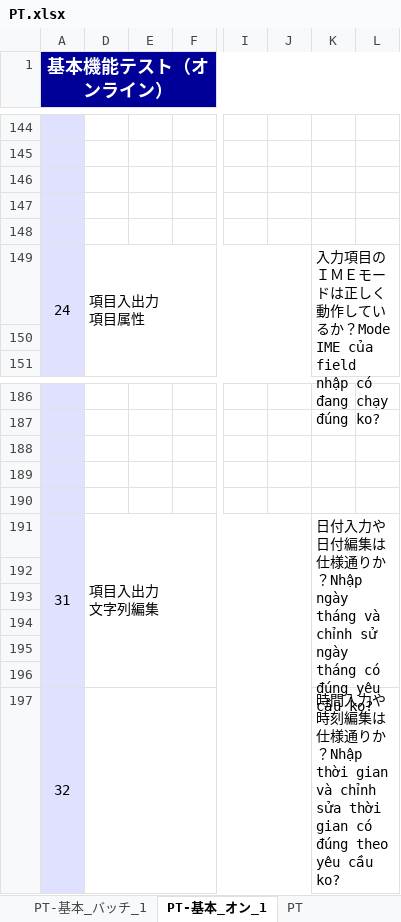
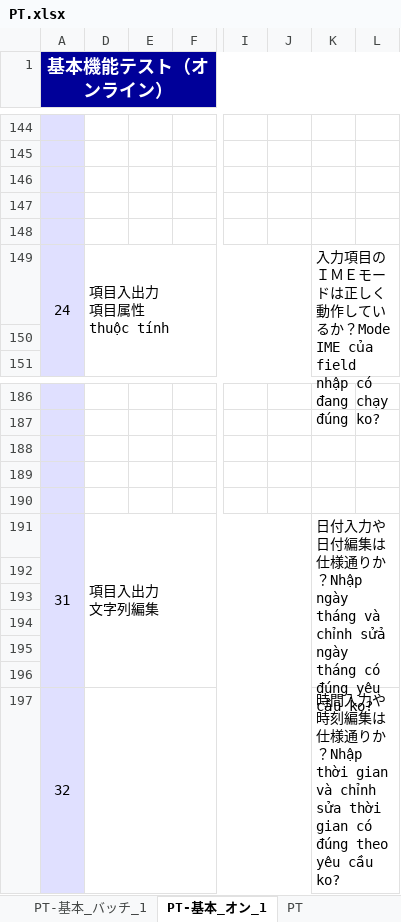
Before and after one commit to sbaproject/CONTEC_Migration, an Excel workbook: Tai_Lieu_(VN)/PT/PT.xlsx, sheet PT-基本_オン_1, drawn as a sheet; only a part is shown, gaps mark what is left out; values as stored, in another font and other column widths than the file's, no borders; conditional formats not drawn; ↵ is a line break in a cell; the diff covers the shown part only; the diff names each change by its address in the sheet, - before the commit and + after, or states it on an @@ line.

Commit message:
chỉnh sửa

```diff
--- a/Tai_Lieu_(VN)/PT/PT.xlsx (sheet PT-基本_オン_1)
+++ b/Tai_Lieu_(VN)/PT/PT.xlsx (sheet PT-基本_オン_1)
-D149: 項目入出力 ↵ 項目属性
+D149: 項目入出力 ↵ 項目属性 ↵ thuộc tính
-K191: …và chỉnh sử ngày tháng…
+K191: …và chỉnh sửả ngày tháng…
```
Also changed, not shown: 5 edited cells elsewhere in this sheet.
